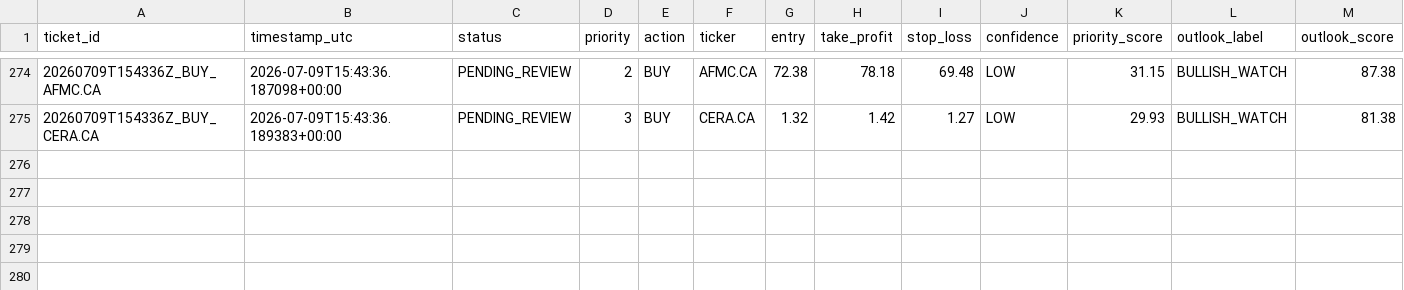
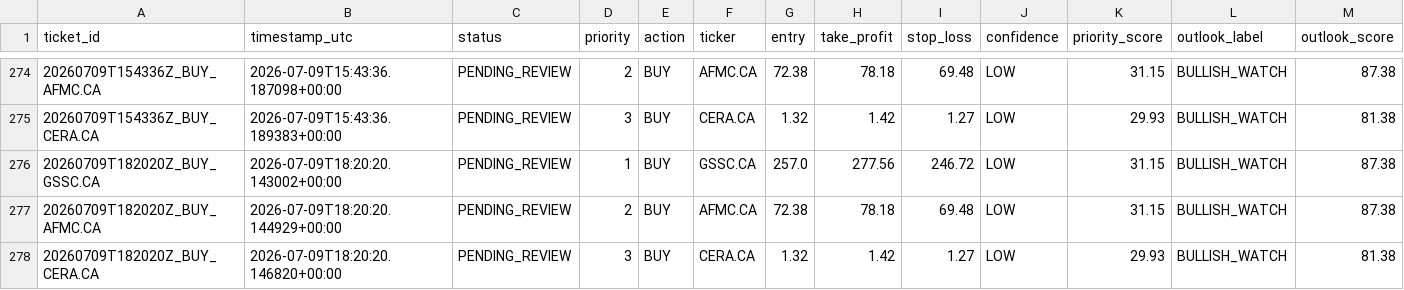
Before and after one commit to Philopater-Ayman/egx-telegram-scanner, a CSV file: action_tickets.csv, drawn as a sheet; only a part is shown, gaps mark what is left out; rows hold the shown columns only; the diff names each change by its address in the sheet, - before the commit and + after, or states it on an @@ line.

```diff
--- a/action_tickets.csv
+++ b/action_tickets.csv
+row 276: 20260709T182020Z_BUY_GSSC.CA | 2026-07-09T18:20:20.143002+00:00 | PENDING_REVIEW | 1 | BUY | GSSC.CA | 257.0 | 277.56 | 246.72 | LOW | 31.15 | BULLISH_WATCH | 87.38
+row 277: 20260709T182020Z_BUY_AFMC.CA | 2026-07-09T18:20:20.144929+00:00 | PENDING_REVIEW | 2 | BUY | AFMC.CA | 72.38 | 78.18 | 69.48 | LOW | 31.15 | BULLISH_WATCH | 87.38
+row 278: 20260709T182020Z_BUY_CERA.CA | 2026-07-09T18:20:20.146820+00:00 | PENDING_REVIEW | 3 | BUY | CERA.CA | 1.32 | 1.42 | 1.27 | LOW | 29.93 | BULLISH_WATCH | 81.38
```
Also changed, not shown: data_quality.csv, indicators.csv, 6 other files.
